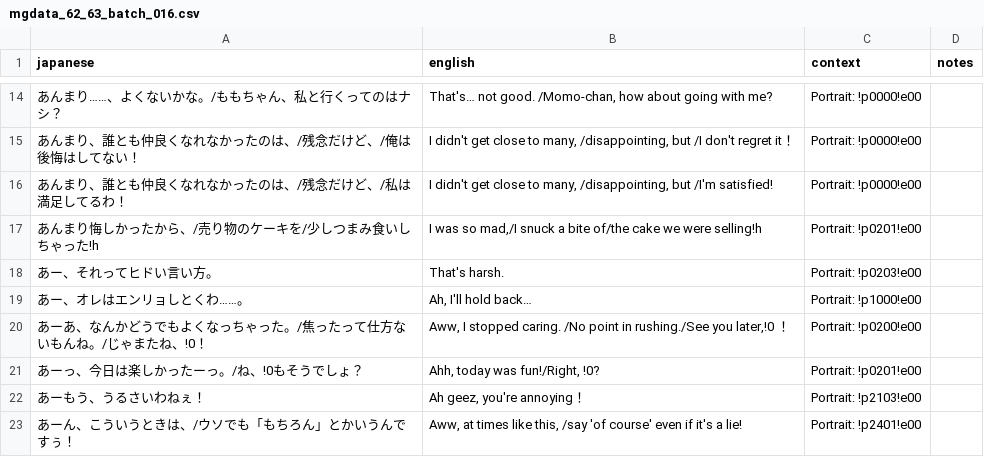
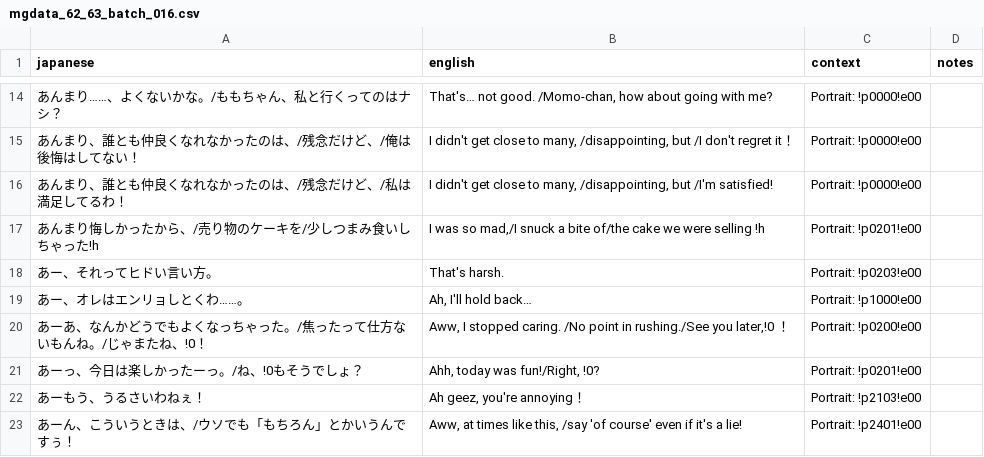
Before and after one commit to billymonks/nekketsu-nikki-eng, a CSV file: translations/mgdata_62_63_batches/mgdata_62_63_batch_016.csv, drawn as a sheet; only a part is shown, gaps mark what is left out.

```diff
--- a/translations/mgdata_62_63_batches/mgdata_62_63_batch_016.csv
+++ b/translations/mgdata_62_63_batches/mgdata_62_63_batch_016.csv
@@ -16,3 +16,3 @@
 "あんまり、誰とも仲良くなれなかったのは、/残念だけど、/私は満足してるわ！","I didn't get close to many, /disappointing, but /I'm satisfied!","Portrait: !p0000!e00",""
-"あんまり悔しかったから、/売り物のケーキを/少しつまみ食いしちゃった!h","I was so mad,/I snuck a bite of/the cake we were selling!h","Portrait: !p0201!e00",""
+"あんまり悔しかったから、/売り物のケーキを/少しつまみ食いしちゃった!h","I was so mad,/I snuck a bite of/the cake we were selling !h","Portrait: !p0201!e00",""
 "あー、それってヒドい言い方。","That's harsh.","Portrait: !p0203!e00",""
```
Also changed, not shown: translations/mgdata_62_63_batches/mgdata_62_63_batch_008.csv, translations/mgdata_62_63_batches/mgdata_62_63_batch_012.csv, 12 other files.
